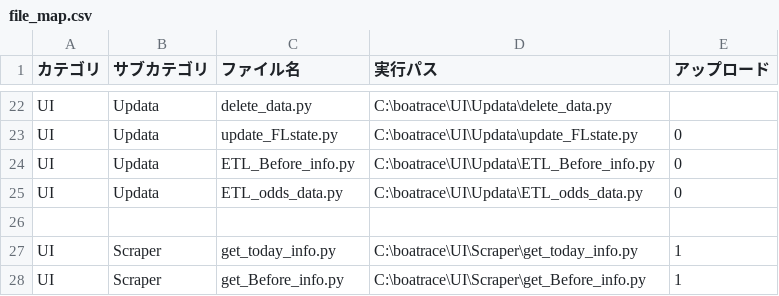
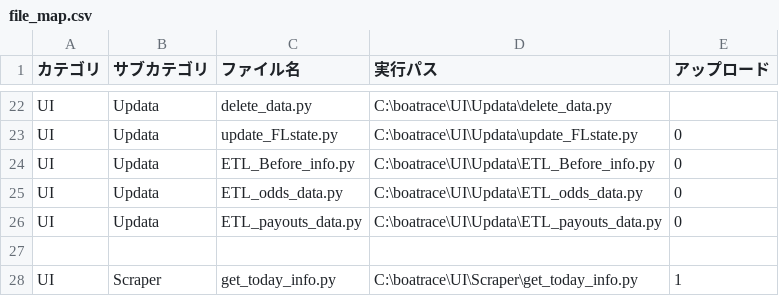
Before and after one commit to defact88/Boatrace, a CSV file: Management/file_map.csv, drawn as a sheet; only a part is shown, gaps mark what is left out; the shorter side is filled out with more unchanged rows; the diff names each change by its address in the sheet, - before the commit and + after, or states it on an @@ line.

```diff
--- a/Management/file_map.csv
+++ b/Management/file_map.csv
+row 26: UI | Updata | ETL_payouts_data.py | C:\boatrace\UI\Updata\ETL_payouts_data.py | 0
```
Also changed, not shown: Management/args_table.csv, 18 other files.
